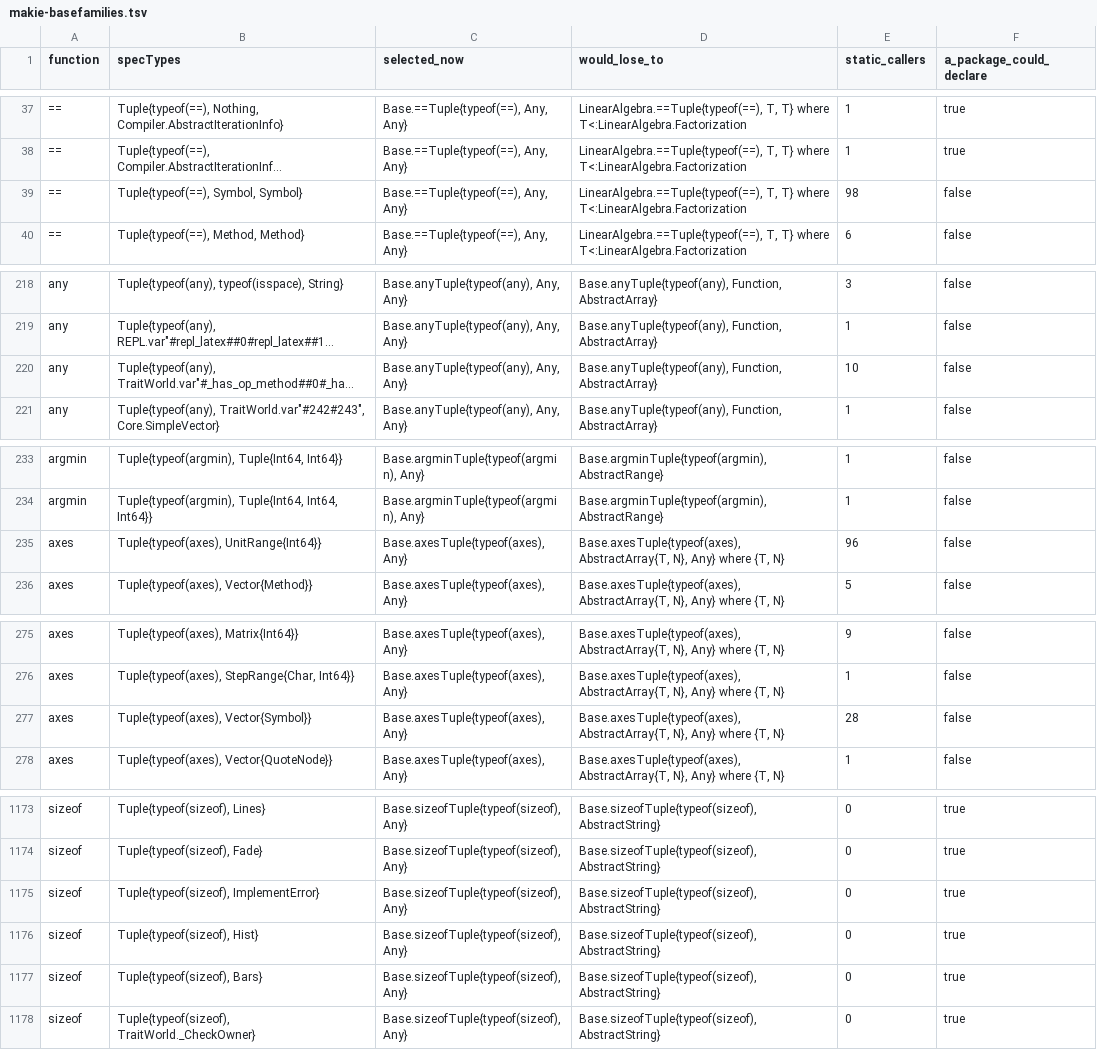
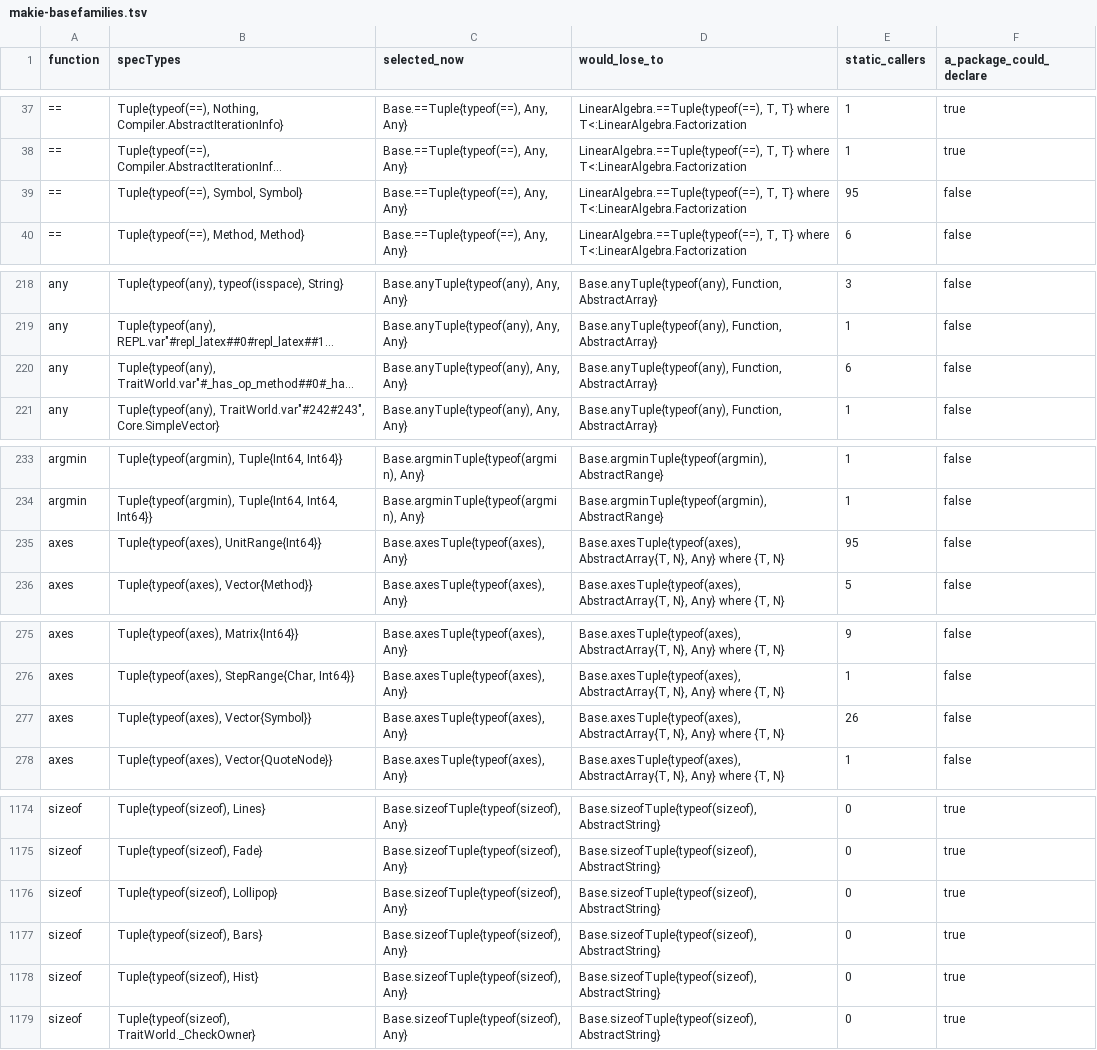
Before and after one commit to TraitJuliaPrototype/experiments, a TSV file: w83/u9/logs/makie-basefamilies.tsv, drawn as a sheet; only a part is shown, gaps mark what is left out; long unchanged cells end in …; addresses are those after the commit; the diff covers the shown part only; the diff names each change by its address in the sheet, - before the commit and + after, or states it on an @@ line.

```diff
--- a/w83/u9/logs/makie-basefamilies.tsv
+++ b/w83/u9/logs/makie-basefamilies.tsv
-E39 (static_callers): 98
+E39 (static_callers): 95
-E220 (static_callers): 10
+E220 (static_callers): 6
-E235 (static_callers): 96
+E235 (static_callers): 95
-E277 (static_callers): 28
+E277 (static_callers): 26
-B1176 (specTypes): Tuple{typeof(sizeof), ImplementError}
+B1176 (specTypes): Tuple{typeof(sizeof), Lollipop}
```
Also changed, not shown: 1 added row and 18 edited cells elsewhere in this file, w83/u9/logs/makie-sites.tsv, 2 other files.
